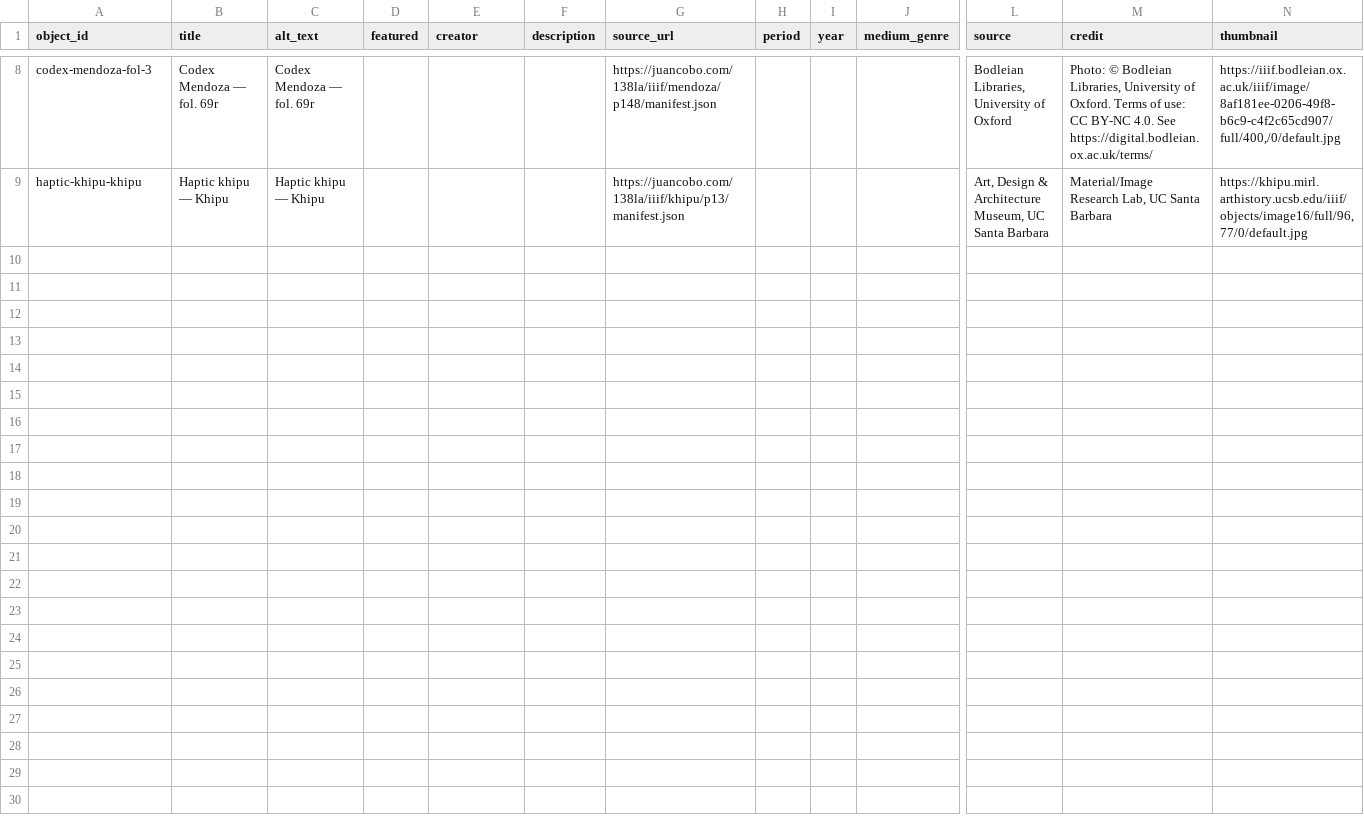
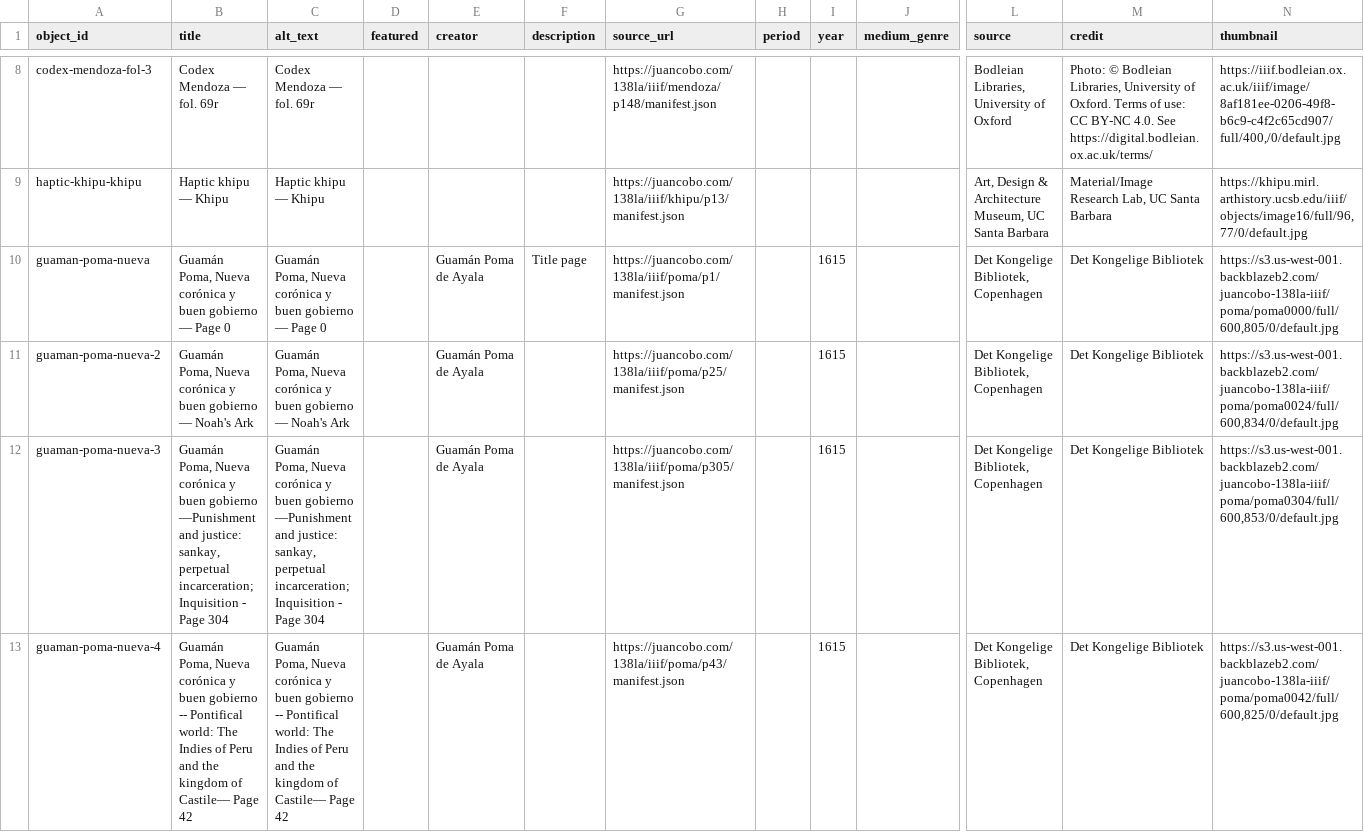
Before and after one commit to smunozar/cla, a CSV file: telar-content/spreadsheets/objects.csv, drawn as a sheet; only a part is shown, gaps mark what is left out; rows hold the shown columns only; the diff covers the shown part only; the diff names each change by its address in the sheet, - before the commit and + after, or states it on an @@ line.

Commit message:
Add 7 objects
Added:
  Object: Guamán Poma, Nueva corónica y buen gobierno — Page 0
  Object: Guamán Poma, Nueva corónica y buen gobierno — Noah's Ark
  Object: Guamán Poma, Nueva corónica y buen gobierno —Punishment and justice: sankay, perpetual incarceration; Inquisition - Page 304
  Object: Guamán Poma, Nueva corónica y buen gobierno -- Pontifical world: The Indies of Peru and the kingdom of Castile— Page 42
  Object: Guamán Poma, Nueva corónica y buen gobierno · The sixth "street" or age group, qhuru thaski, short-haired girl of twelve years— Page 227
  Object: Guamán Poma, Nueva corónica y buen gobierno - Governor of the bridges of this kingdom, chaka suyuyuq— Page 358
  Object: Guamán Poma, Nueva corónica y buen gobierno · The body of Huayna Capac Inka, being carried from Quito to Cuzco for burial— Page 379

Published via Telar Compositor

```diff
--- a/telar-content/spreadsheets/objects.csv
+++ b/telar-content/spreadsheets/objects.csv
+row 10: guaman-poma-nueva | Guamán Poma, Nueva corónica y buen gobierno — Page 0 | Guamán Poma, Nueva corónica y buen gobierno — Page 0 |  | Guamán Poma de Ayala | Title page | https://juancobo.com/138la/iiif/poma/p1/manifest.json |  | 1615 |  | Det Kongelige Bibliotek, Copenhagen | Det Kongelige Bibliotek | https://s3.us-west-001.backblazeb2.com/juancobo-138la-iiif/poma/poma0000/full/600,805/0/default.jpg
+row 11: guaman-poma-nueva-2 | Guamán Poma, Nueva corónica y buen gobierno — Noah's Ark | Guamán Poma, Nueva corónica y buen gobierno — Noah's Ark |  | Guamán Poma de Ayala |  | https://juancobo.com/138la/iiif/poma/p25/manifest.json |  | 1615 |  | Det Kongelige Bibliotek, Copenhagen | Det Kongelige Bibliotek | https://s3.us-west-001.backblazeb2.com/juancobo-138la-iiif/poma/poma0024/full/600,834/0/default.jpg
+row 12: guaman-poma-nueva-3 | Guamán Poma, Nueva corónica y buen gobierno —Punishment and justice: sankay, perpetual incarceration; Inquisition - Page 304 | Guamán Poma, Nueva corónica y buen gobierno —Punishment and justice: sankay, perpetual incarceration; Inquisition - Page 304 |  | Guamán Poma de Ayala |  | https://juancobo.com/138la/iiif/poma/p305/manifest.json |  | 1615 |  | Det Kongelige Bibliotek, Copenhagen | Det Kongelige Bibliotek | https://s3.us-west-001.backblazeb2.com/juancobo-138la-iiif/poma/poma0304/full/600,853/0/default.jpg
+row 13: guaman-poma-nueva-4 | Guamán Poma, Nueva corónica y buen gobierno -- Pontifical world: The Indies of Peru and the kingdom of Castile— Page 42 | Guamán Poma, Nueva corónica y buen gobierno -- Pontifical world: The Indies of Peru and the kingdom of Castile— Page 42 |  | Guamán Poma de Ayala |  | https://juancobo.com/138la/iiif/poma/p43/manifest.json |  | 1615 |  | Det Kongelige Bibliotek, Copenhagen | Det Kongelige Bibliotek | https://s3.us-west-001.backblazeb2.com/juancobo-138la-iiif/poma/poma0042/full/600,825/0/default.jpg
```
Also changed, not shown: 3 added rows elsewhere in this file.
